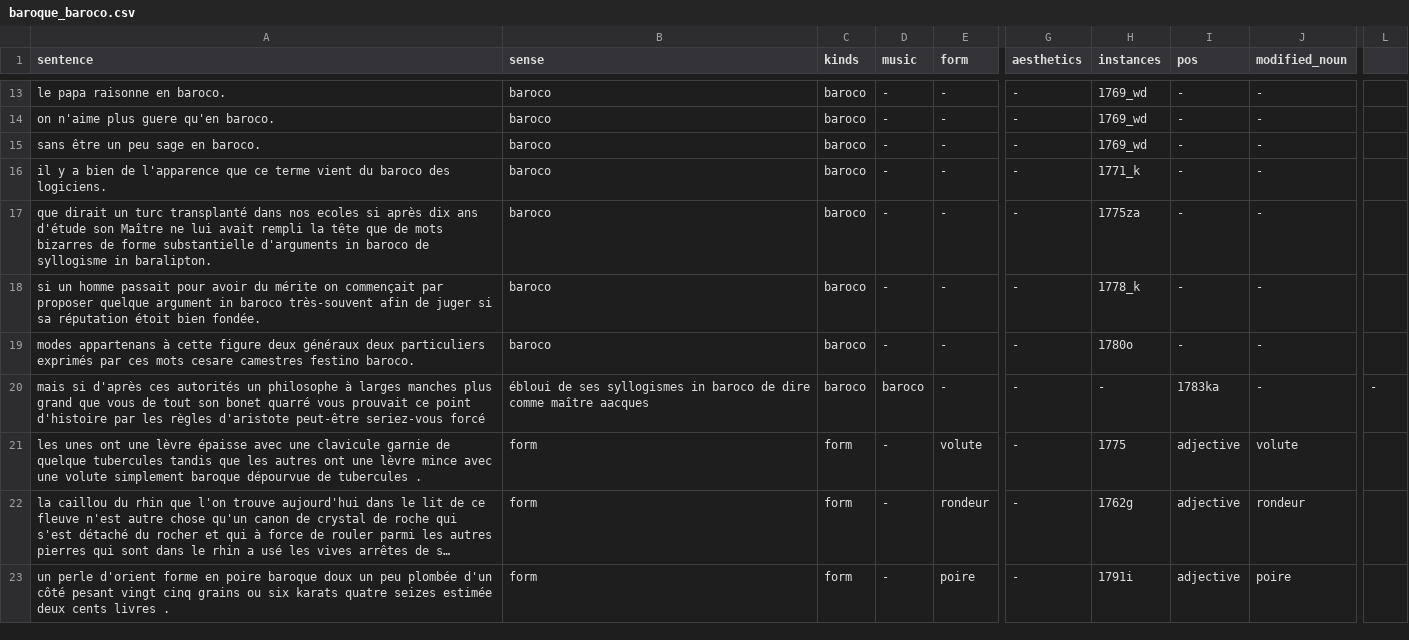
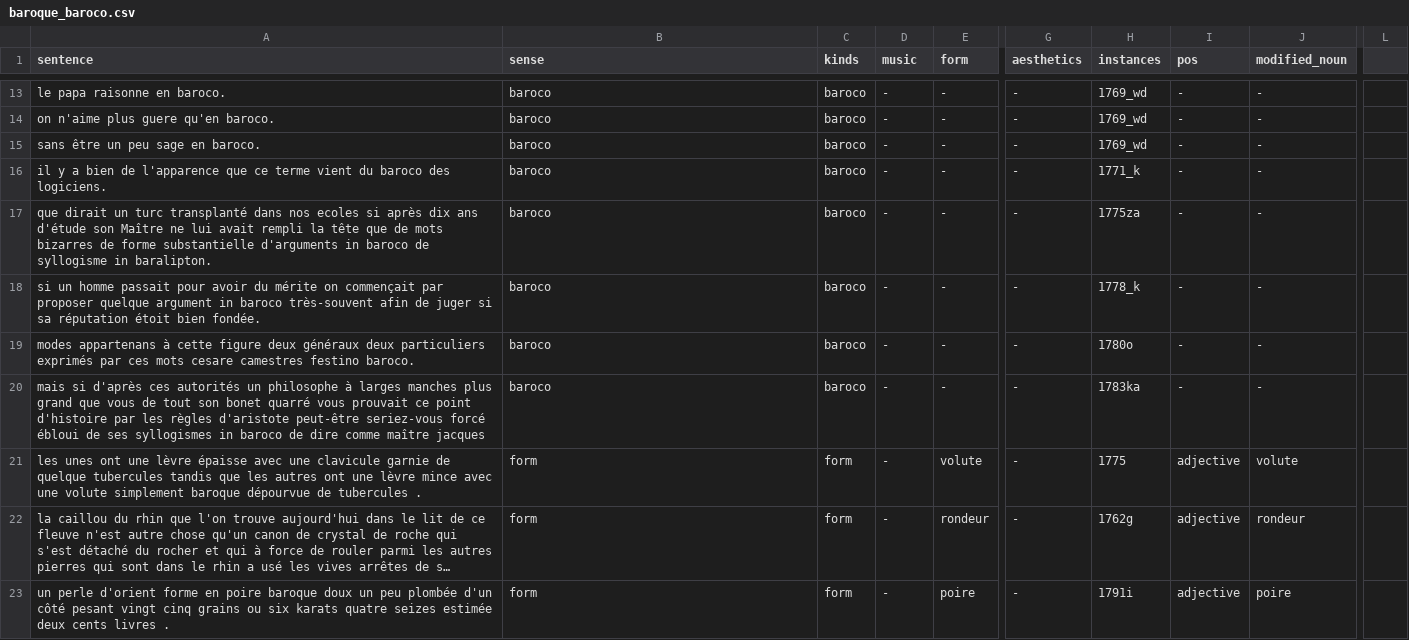
Before and after one commit to mcriggs/training, a CSV file: baroque_baroco.csv, drawn as a sheet; only a part is shown, gaps mark what is left out; long unchanged cells end in …; the diff names each change by its address in the sheet, - before the commit and + after, or states it on an @@ line.

Commit message:
Update baroque_baroco.csv

```diff
--- a/baroque_baroco.csv
+++ b/baroque_baroco.csv
-A20 (sentence): …seriez-vous forcé
+A20 (sentence): …seriez-vous forcé ébloui de ses syllogismes in baroco de dire comme maître jacques
-B20 (sense): ébloui de ses syllogismes in baroco de dire comme maître aacques
+B20 (sense): baroco
-D20 (music): baroco
+D20 (music): -
-H20 (instances): -
+H20 (instances): 1783ka
-I20 (pos): 1783ka
+I20 (pos): -
-L20: -
+L20: (empty)
```
